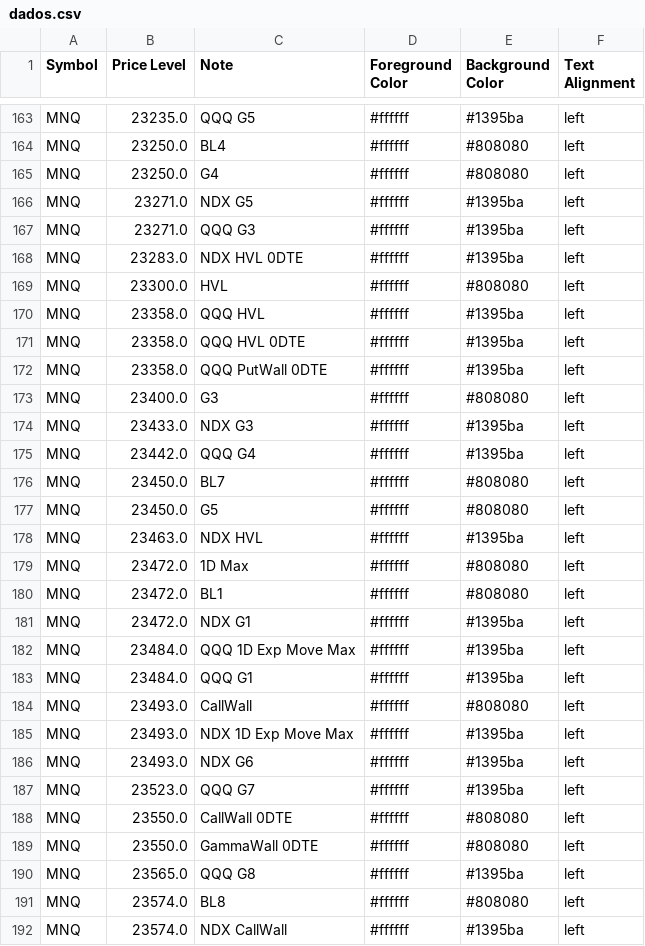
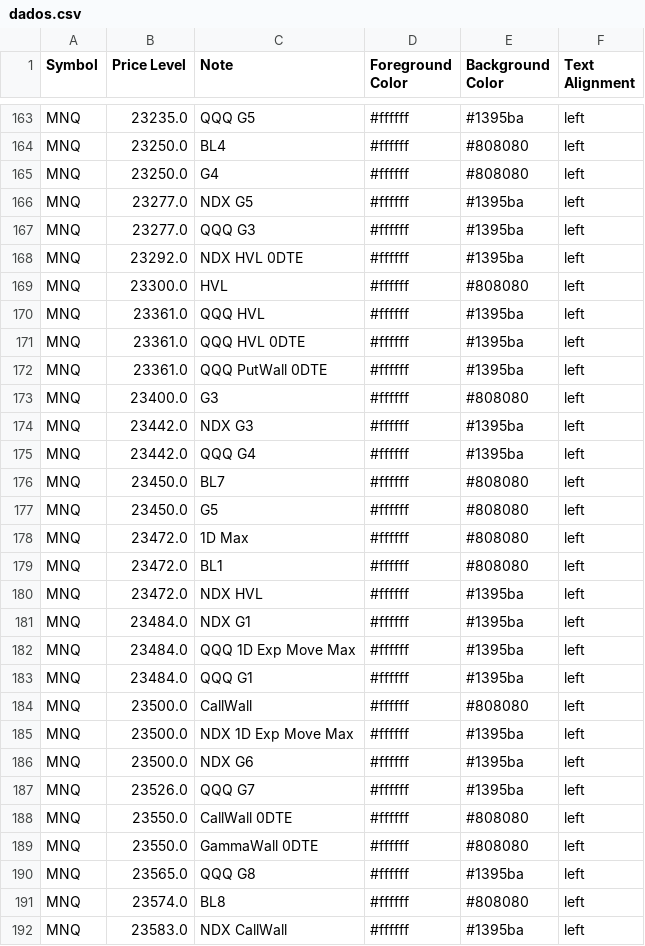
Before and after one commit to GammaGex/dados, a CSV file: dados.csv, drawn as a sheet; only a part is shown, gaps mark what is left out; the diff covers the shown part only.

Commit message:
Atualizacao automatica - dados.csv

```diff
--- a/dados.csv
+++ b/dados.csv
@@ -165,11 +165,11 @@ MNQ,23250.0,BL4,#ffffff,#808080,left
 MNQ,23250.0,G4,#ffffff,#808080,left
-MNQ,23271.0,NDX G5,#ffffff,#1395ba,left
-MNQ,23271.0,QQQ G3,#ffffff,#1395ba,left
-MNQ,23283.0,NDX HVL 0DTE,#ffffff,#1395ba,left
+MNQ,23277.0,NDX G5,#ffffff,#1395ba,left
+MNQ,23277.0,QQQ G3,#ffffff,#1395ba,left
+MNQ,23292.0,NDX HVL 0DTE,#ffffff,#1395ba,left
 MNQ,23300.0,HVL,#ffffff,#808080,left
-MNQ,23358.0,QQQ HVL,#ffffff,#1395ba,left
-MNQ,23358.0,QQQ HVL 0DTE,#ffffff,#1395ba,left
-MNQ,23358.0,QQQ PutWall 0DTE,#ffffff,#1395ba,left
+MNQ,23361.0,QQQ HVL,#ffffff,#1395ba,left
+MNQ,23361.0,QQQ HVL 0DTE,#ffffff,#1395ba,left
+MNQ,23361.0,QQQ PutWall 0DTE,#ffffff,#1395ba,left
 MNQ,23400.0,G3,#ffffff,#808080,left
-MNQ,23433.0,NDX G3,#ffffff,#1395ba,left
+MNQ,23442.0,NDX G3,#ffffff,#1395ba,left
 MNQ,23442.0,QQQ G4,#ffffff,#1395ba,left
@@ -177,12 +177,12 @@ MNQ,23450.0,BL7,#ffffff,#808080,left
 MNQ,23450.0,G5,#ffffff,#808080,left
-MNQ,23463.0,NDX HVL,#ffffff,#1395ba,left
 MNQ,23472.0,1D Max,#ffffff,#808080,left
 MNQ,23472.0,BL1,#ffffff,#808080,left
-MNQ,23472.0,NDX G1,#ffffff,#1395ba,left
+MNQ,23472.0,NDX HVL,#ffffff,#1395ba,left
+MNQ,23484.0,NDX G1,#ffffff,#1395ba,left
 MNQ,23484.0,QQQ 1D Exp Move Max,#ffffff,#1395ba,left
 MNQ,23484.0,QQQ G1,#ffffff,#1395ba,left
-MNQ,23493.0,CallWall,#ffffff,#808080,left
-MNQ,23493.0,NDX 1D Exp Move Max,#ffffff,#1395ba,left
-MNQ,23493.0,NDX G6,#ffffff,#1395ba,left
-MNQ,23523.0,QQQ G7,#ffffff,#1395ba,left
+MNQ,23500.0,CallWall,#ffffff,#808080,left
+MNQ,23500.0,NDX 1D Exp Move Max,#ffffff,#1395ba,left
+MNQ,23500.0,NDX G6,#ffffff,#1395ba,left
+MNQ,23526.0,QQQ G7,#ffffff,#1395ba,left
 MNQ,23550.0,CallWall 0DTE,#ffffff,#808080,left
@@ -191,2 +191,2 @@ MNQ,23565.0,QQQ G8,#ffffff,#1395ba,left
 MNQ,23574.0,BL8,#ffffff,#808080,left
-MNQ,23574.0,NDX CallWall,#ffffff,#1395ba,left
+MNQ,23583.0,NDX CallWall,#ffffff,#1395ba,left
```
Also changed, not shown: 5 added rows, 5 removed rows and 101 edited cells elsewhere in this file.
